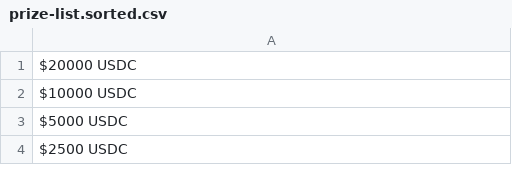
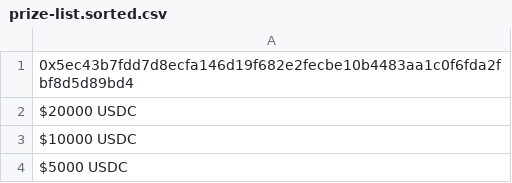
Before and after one commit to BlokPax/RandomProofs, a CSV file: 2023.HTH.Basketball.Santa.Giveaway/prize-list.sorted.csv, drawn as a sheet; only a part is shown; the shorter side is filled out with more unchanged rows.

Commit message:
the results for santa giveaway

```diff
--- a/2023.HTH.Basketball.Santa.Giveaway/prize-list.sorted.csv
+++ b/2023.HTH.Basketball.Santa.Giveaway/prize-list.sorted.csv
@@ -1 +1,2 @@
+0x5ec43b7fdd7d8ecfa146d19f682e2fecbe10b4483aa1c0f6fda2fbf8d5d89bd4
 $20000 USDC
```
Also changed, not shown: 5 other files.
